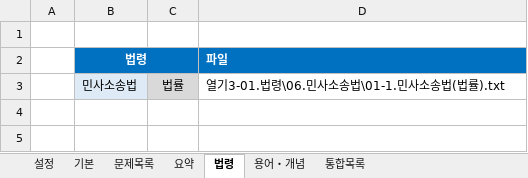
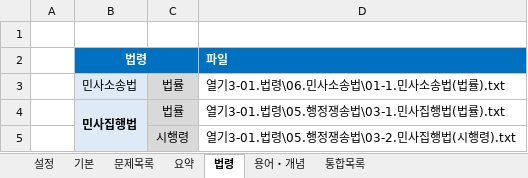
Before and after one commit to aeugo/StudyCPLA, an Excel workbook: 2-04.민사소송법/00.통합(XLS)/09.2-민사소송법(1.통합).xlsm, sheet 법령, drawn as a sheet; values as stored, in another font and other column widths than the file's, no borders; the diff names each change by its address in the sheet, - before the commit and + after, or states it on an @@ line.

```diff
--- a/2-04.민사소송법/00.통합(XLS)/09.2-민사소송법(1.통합).xlsm (sheet 법령)
+++ b/2-04.민사소송법/00.통합(XLS)/09.2-민사소송법(1.통합).xlsm (sheet 법령)
+row 4:  | 민사집행법 | 법률 | 열기3-01.법령\05.행정쟁송법\03-1.민사집행법(법률).txt
+row 5:  |  | 시행령 | 열기3-01.법령\05.행정쟁송법\03-2.민사집행법(시행령).txt
```
Also changed, not shown: sheet 통합목록, sheet 용어・개념, 29 other files.
